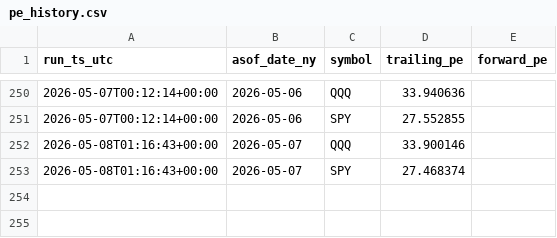
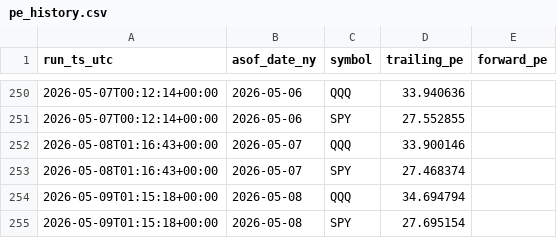
Before and after one commit to paulshang666666/SPY-QQQ-S-PE, a CSV file: data/pe_history.csv, drawn as a sheet; only a part is shown, gaps mark what is left out.

```diff
--- a/data/pe_history.csv
+++ b/data/pe_history.csv
@@ -253 +253,3 @@ run_ts_utc,asof_date_ny,symbol,trailing_pe,forward_pe
 2026-05-08T01:16:43+00:00,2026-05-07,SPY,27.468374,
+2026-05-09T01:15:18+00:00,2026-05-08,QQQ,34.694794,
+2026-05-09T01:15:18+00:00,2026-05-08,SPY,27.695154,
```
